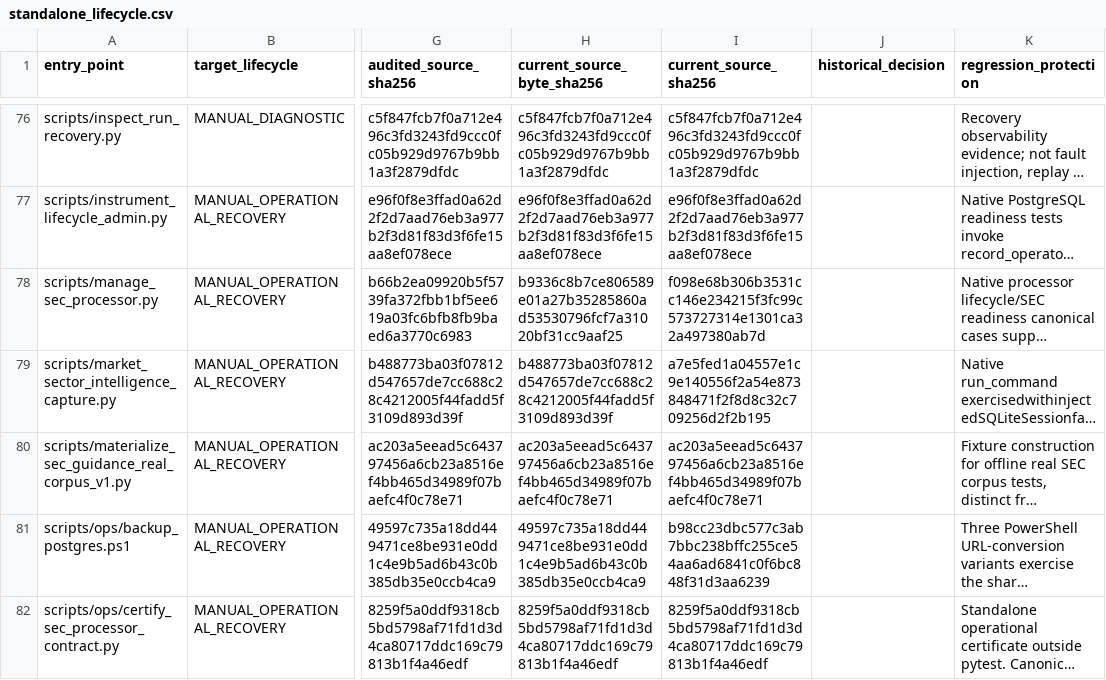
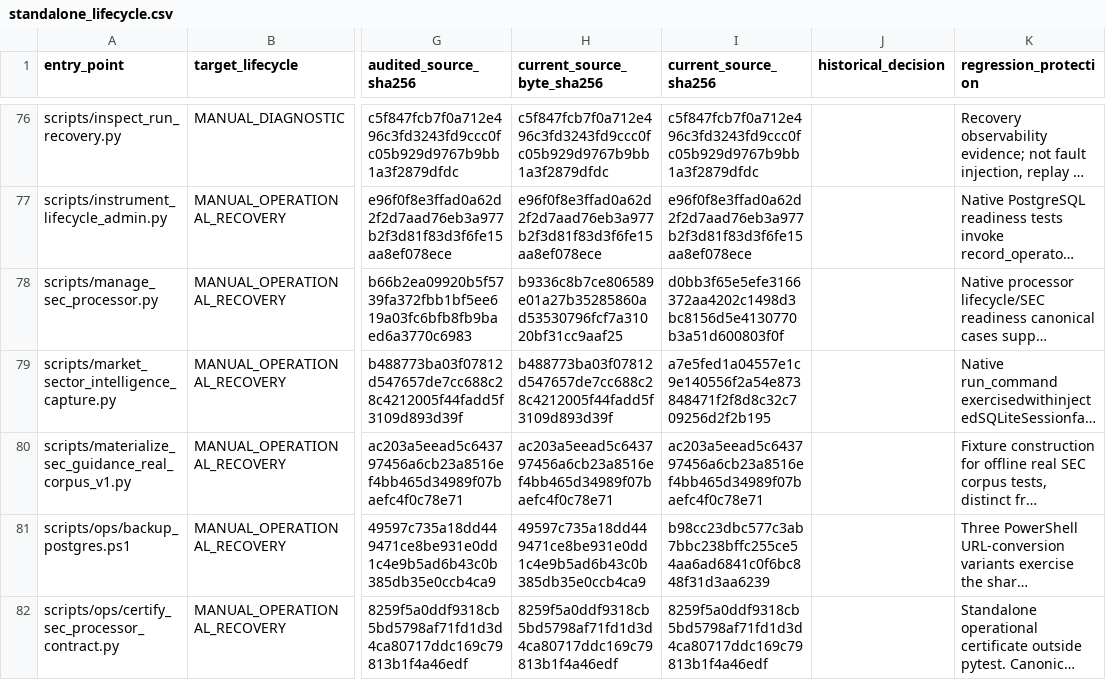
Before and after one commit to ivobog/swing-lens, a CSV file: docs/testing/standalone_lifecycle.csv, drawn as a sheet; only a part is shown, gaps mark what is left out; long unchanged cells end in …; the diff names each change by its address in the sheet, - before the commit and + after, or states it on an @@ line.

```diff
--- a/docs/testing/standalone_lifecycle.csv
+++ b/docs/testing/standalone_lifecycle.csv
-I78 (current_source_sha256): f098e68b306b3531cc146e234215f3fc99c573727314e1301ca32a497380ab7d
+I78 (current_source_sha256): d0bb3f65e5efe3166372aa4202c1498d3bc8156d5e4130770b3a51d600803f0f
```
Also changed, not shown: 5 other files.
